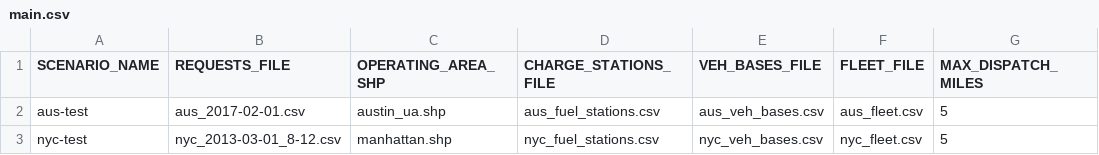
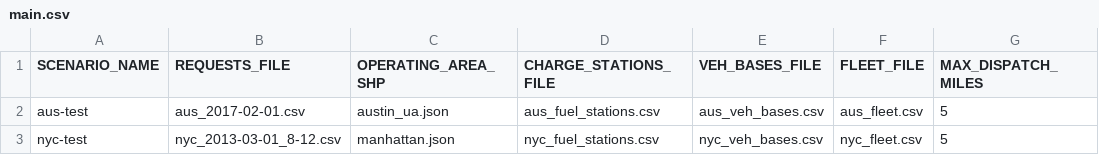
Before and after one commit to NREL/hive, a CSV file: inputs/main.csv, drawn as a sheet; only a part is shown; the diff names each change by its address in the sheet, - before the commit and + after, or states it on an @@ line.

```diff
--- a/inputs/main.csv
+++ b/inputs/main.csv
-C2 (OPERATING_AREA_SHP): austin_ua.shp
+C2 (OPERATING_AREA_SHP): austin_ua.json
-C3 (OPERATING_AREA_SHP): manhattan.shp
+C3 (OPERATING_AREA_SHP): manhattan.json
```
Also changed, not shown: 4 other files.
